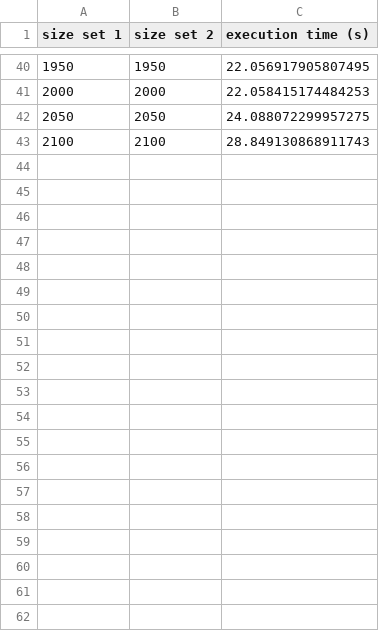
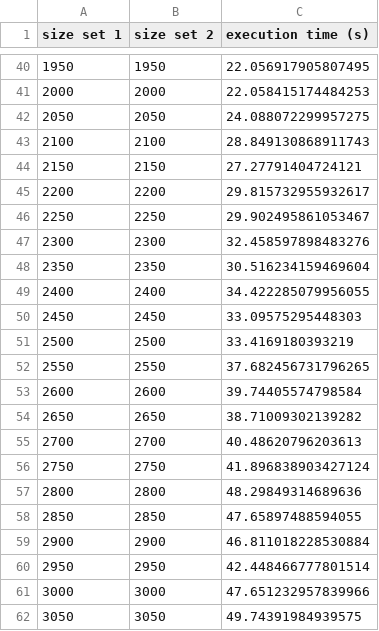
Before and after one commit to MEGA-GO/MegaGO, a CSV file: timing/timings.csv, drawn as a sheet; only a part is shown, gaps mark what is left out; the diff covers the shown part only.

Commit message:
Changes to timings

```diff
--- a/timing/timings.csv
+++ b/timing/timings.csv
@@ -43 +43,20 @@ size set 1,size set 2,execution time (s)
 2100,2100,28.849130868911743
+2150,2150,27.27791404724121
+2200,2200,29.815732955932617
+2250,2250,29.902495861053467
+2300,2300,32.458597898483276
+2350,2350,30.516234159469604
+2400,2400,34.422285079956055
+2450,2450,33.09575295448303
+2500,2500,33.4169180393219
+2550,2550,37.682456731796265
+2600,2600,39.74405574798584
+2650,2650,38.71009302139282
+2700,2700,40.48620796203613
+2750,2750,41.896838903427124
+2800,2800,48.29849314689636
+2850,2850,47.65897488594055
+2900,2900,46.811018228530884
+2950,2950,42.448466777801514
+3000,3000,47.651232957839966
+3050,3050,49.74391984939575
```
Also changed, not shown: 11 added rows elsewhere in this file, 1 other file.
